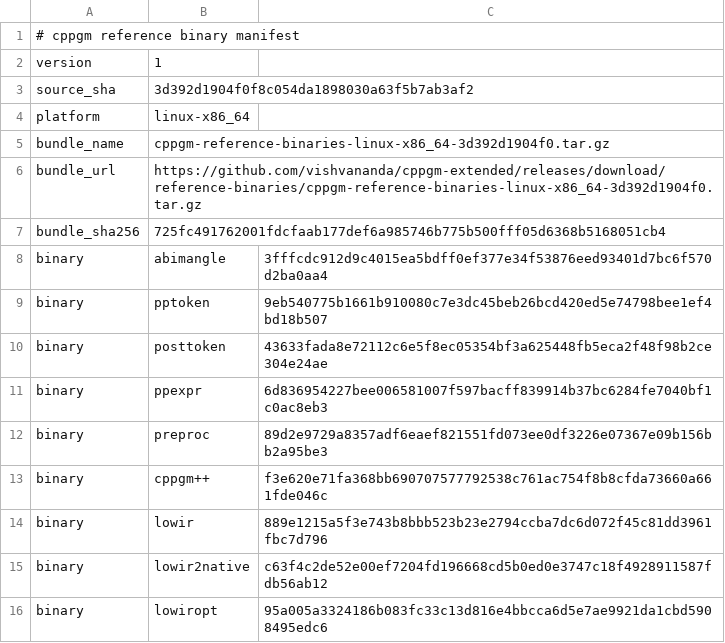
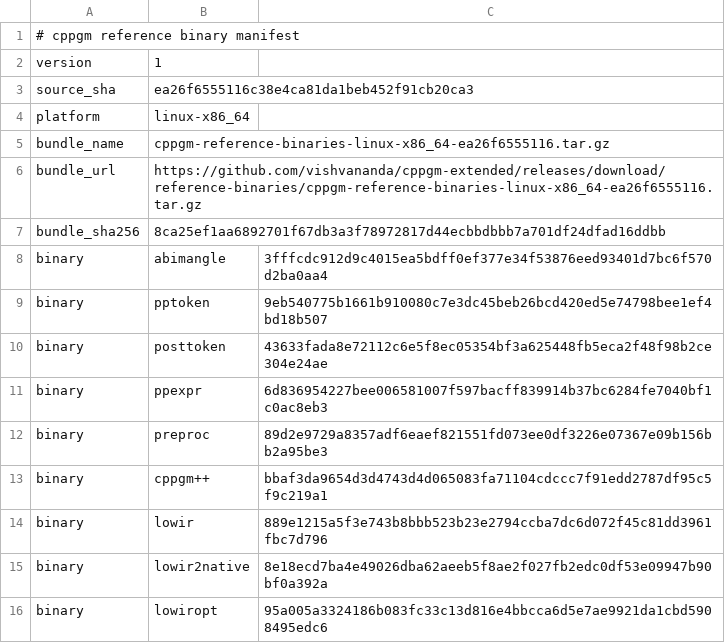
Before and after one commit to vishvananda/cppgm-assignments, a TSV file: reference-binaries/manifest.tsv, drawn as a sheet.

Commit message:
Export assignments from cppgm-extended ea26f6555116

```diff
--- a/reference-binaries/manifest.tsv
+++ b/reference-binaries/manifest.tsv
@@ -2,7 +2,7 @@
 version	1
-source_sha	3d392d1904f0f8c054da1898030a63f5b7ab3af2
+source_sha	ea26f6555116c38e4ca81da1beb452f91cb20ca3
 platform	linux-x86_64
-bundle_name	cppgm-reference-binaries-linux-x86_64-3d392d1904f0.tar.gz
-bundle_url	https://github.com/vishvananda/cppgm-extended/releases/download/reference-binaries/cppgm-reference-binaries-linux-x86_64-3d392d1904f0.tar.gz
-bundle_sha256	725fc491762001fdcfaab177def6a985746b775b500fff05d6368b5168051cb4
+bundle_name	cppgm-reference-binaries-linux-x86_64-ea26f6555116.tar.gz
+bundle_url	https://github.com/vishvananda/cppgm-extended/releases/download/reference-binaries/cppgm-reference-binaries-linux-x86_64-ea26f6555116.tar.gz
+bundle_sha256	8ca25ef1aa6892701f67db3a3f78972817d44ecbbdbbb7a701df24dfad16ddbb
 binary	abimangle	3fffcdc912d9c4015ea5bdff0ef377e34f53876eed93401d7bc6f570d2ba0aa4
@@ -12,5 +12,5 @@ binary	ppexpr	6d836954227bee006581007f597bacff839914b37bc6284fe7040bf1c0ac8eb3
 binary	preproc	89d2e9729a8357adf6eaef821551fd073ee0df3226e07367e09b156bb2a95be3
-binary	cppgm++	f3e620e71fa368bb690707577792538c761ac754f8b8cfda73660a661fde046c
+binary	cppgm++	bbaf3da9654d3d4743d4d065083fa71104cdccc7f91edd2787df95c5f9c219a1
 binary	lowir	889e1215a5f3e743b8bbb523b23e2794ccba7dc6d072f45c81dd3961fbc7d796
-binary	lowir2native	c63f4c2de52e00ef7204fd196668cd5b0ed0e3747c18f4928911587fdb56ab12
+binary	lowir2native	8e18ecd7ba4e49026dba62aeeb5f8ae2f027fb2edc0df53e09947b90bf0a392a
 binary	lowiropt	95a005a3324186b083fc33c13d816e4bbcca6d5e7ae9921da1cbd5908495edc6
```
Also changed, not shown: 25 other files.
